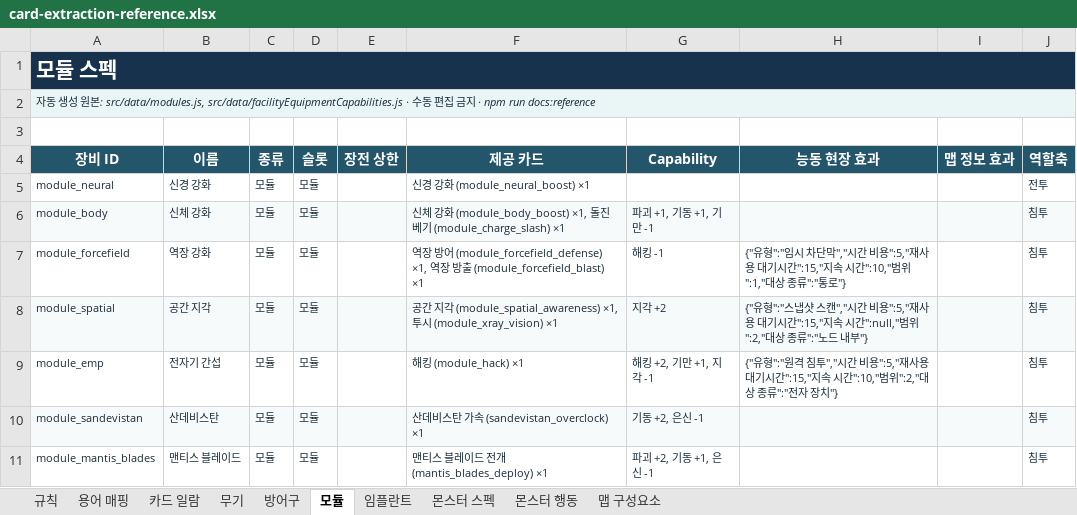
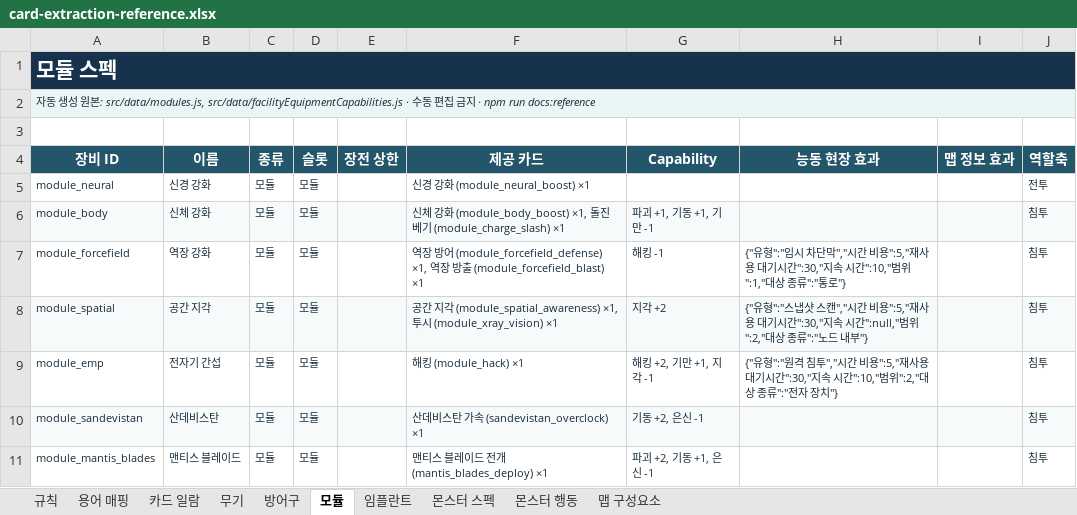
Before and after one commit to an004005/proto-card-ext, an Excel workbook: docs/card-extraction-reference.xlsx, sheet 모듈, drawn as a sheet; values as stored, in another font and other column widths than the file's, no borders; the diff names each change by its address in the sheet, - before the commit and + after, or states it on an @@ line.

```diff
--- a/docs/card-extraction-reference.xlsx (sheet 모듈)
+++ b/docs/card-extraction-reference.xlsx (sheet 모듈)
-H7 (능동 현장 효과): …대기시간":15,"지속 시…
+H7 (능동 현장 효과): …대기시간":30,"지속 시…
-H8 (능동 현장 효과): …대기시간":15,"지속 시…
+H8 (능동 현장 효과): …대기시간":30,"지속 시…
-H9 (능동 현장 효과): …대기시간":15,"지속 시…
+H9 (능동 현장 효과): …대기시간":30,"지속 시…
```
Also changed, not shown: sheet 무기, 2 other files.
